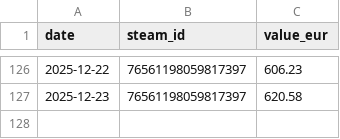
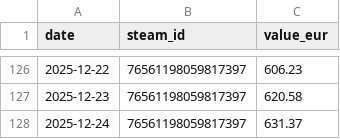
Before and after one commit to Nostr0/steam-inventory-tracker, a CSV file: accounts.csv, drawn as a sheet; only a part is shown, gaps mark what is left out; the diff names each change by its address in the sheet, - before the commit and + after, or states it on an @@ line.

```diff
--- a/accounts.csv
+++ b/accounts.csv
+row 128: 2025-12-24 | 76561198059817397 | 631.37
```
Also changed, not shown: values.csv.
